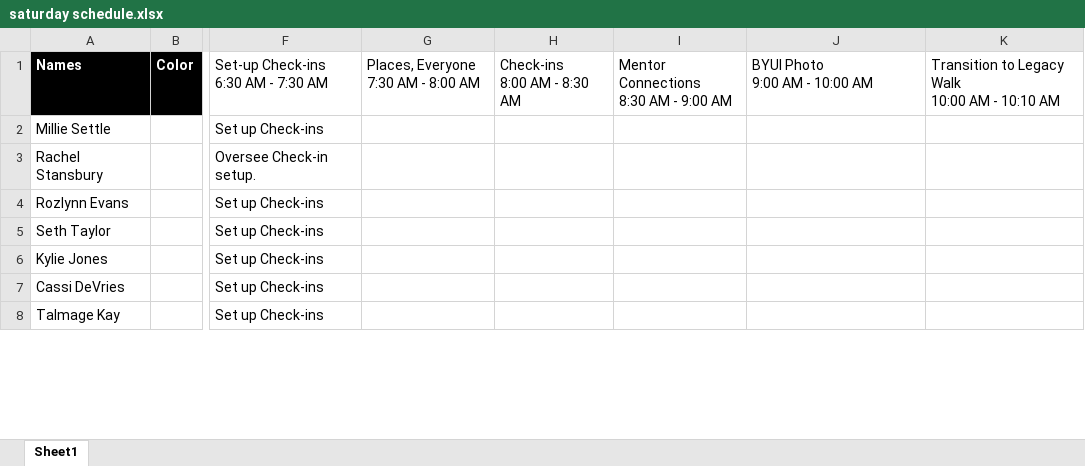
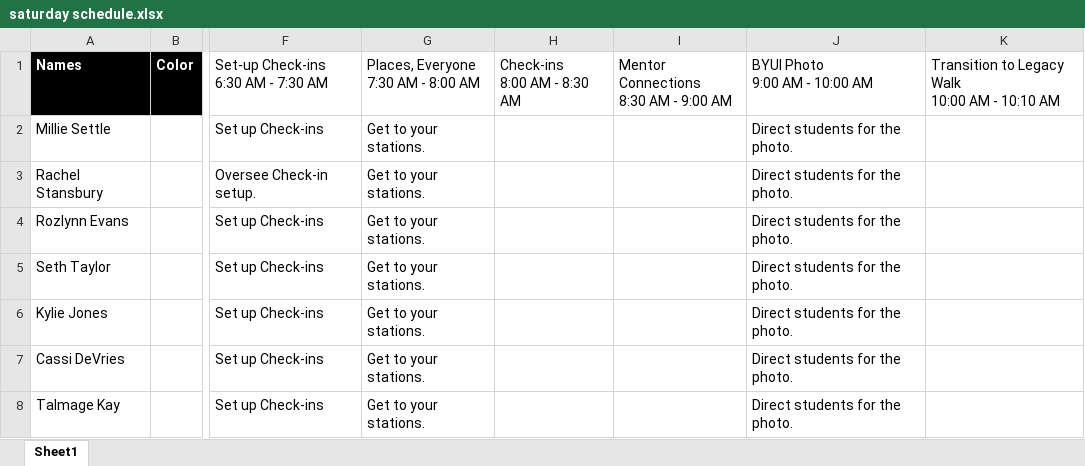
Before and after one commit to bustedchickn/nso_schedules, an Excel workbook: uploads/saturday schedule.xlsx, sheet Sheet1, drawn as a sheet; only a part is shown, gaps mark what is left out; values as stored, in another font and other column widths than the file's, no borders; table styles not drawn; the diff covers the shown part only; the diff names each change by its address in the sheet, - before the commit and + after, or states it on an @@ line.

```diff
--- a/uploads/saturday schedule.xlsx (sheet Sheet1)
+++ b/uploads/saturday schedule.xlsx (sheet Sheet1)
-G2:G8: (empty)
+G2:G8: Get to your stations.
-J2:J8: (empty)
+J2:J8: Direct students for the photo.
```
Also changed, not shown: 1 removed row and 770 edited cells elsewhere in this sheet, uploads/thursday schedule.xlsx.
